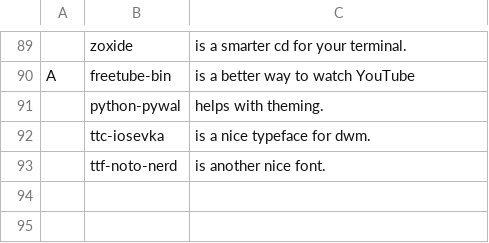
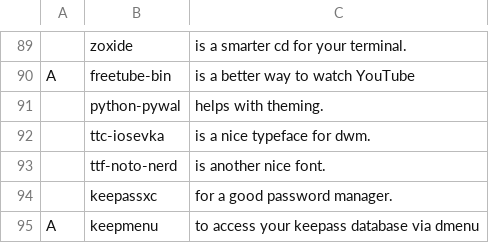
Before and after one commit to corbin-zip/CARBS, a CSV file: progs.csv, drawn as a sheet; only a part is shown, gaps mark what is left out.

Commit message:
add password managers

```diff
--- a/progs.csv
+++ b/progs.csv
@@ -93 +93,3 @@ A,freetube-bin,"is a better way to watch YouTube"
 ,ttf-noto-nerd,"is another nice font."
+,keepassxc,"for a good password manager."
+A,keepmenu,"to access your keepass database via dmenu"
```
